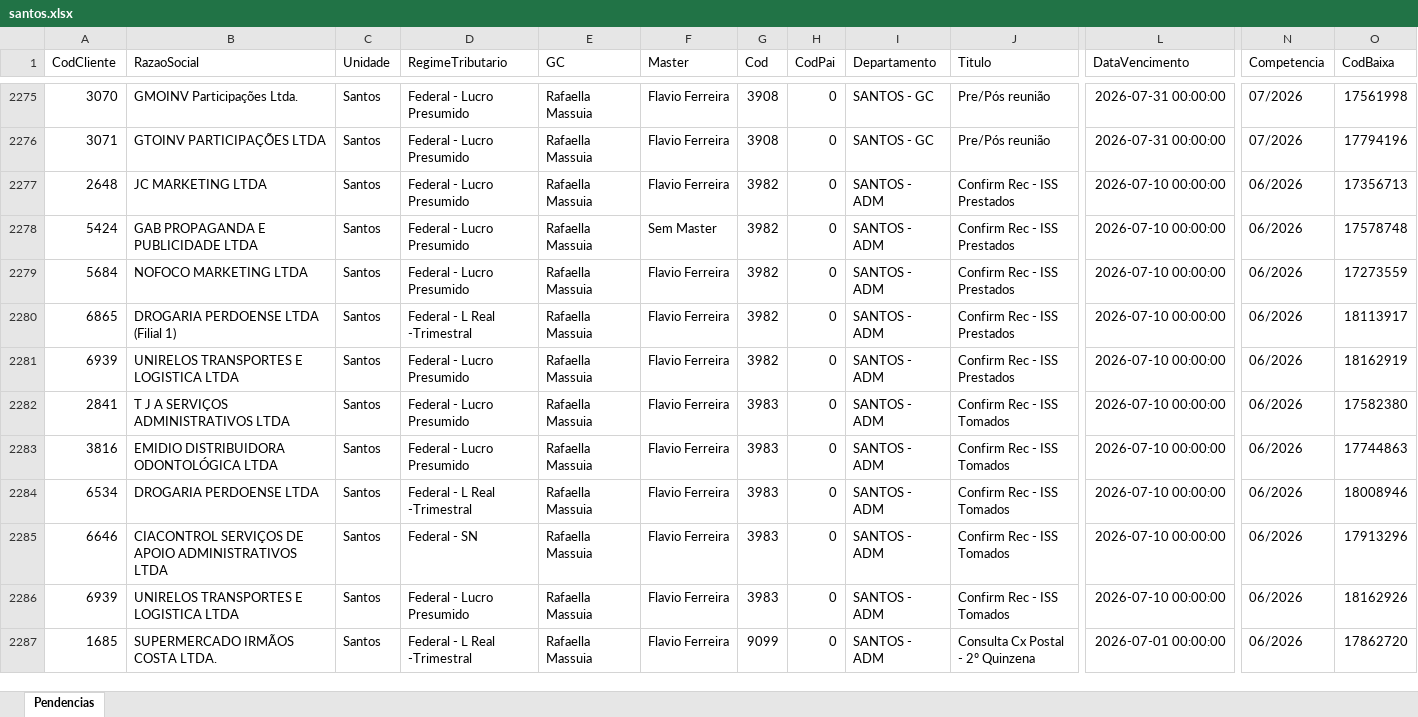
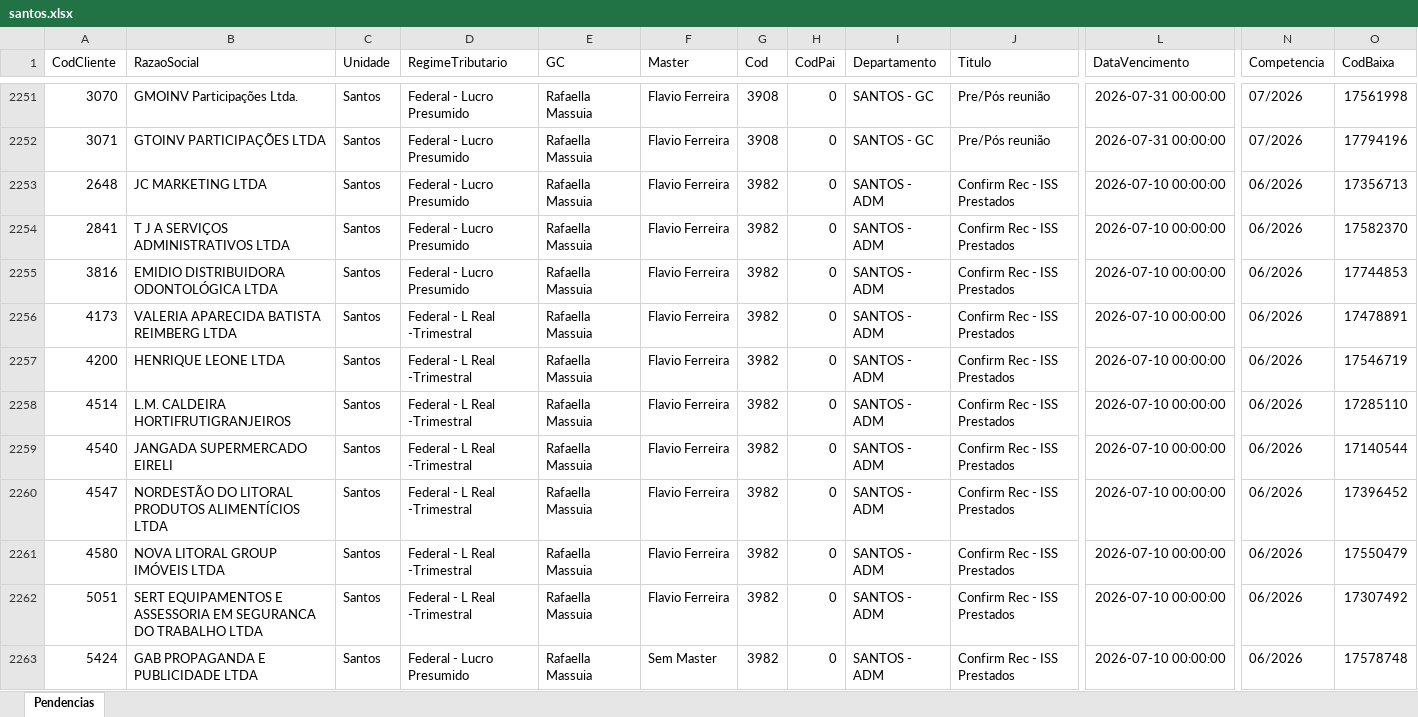
Before and after one commit to willianemanoel/Portal-das-tarefas-teste-, an Excel workbook: dados/base/santos.xlsx, sheet Pendencias, drawn as a sheet; only a part is shown, gaps mark what is left out; the shorter side is filled out with more unchanged rows; values as stored, in another font and other column widths than the file's, no borders; rows hold the shown columns only; the diff covers the shown part only; the diff names each change by its address in the sheet, - before the commit and + after, or states it on an @@ line.

```diff
--- a/dados/base/santos.xlsx (sheet Pendencias)
+++ b/dados/base/santos.xlsx (sheet Pendencias)
+row 2254: 2841 | T J A SERVIÇOS ADMINISTRATIVOS LTDA | Santos | Federal - Lucro Presumido | Rafaella Massuia | Flavio Ferreira | 3982 | 0 | SANTOS - ADM | Confirm Rec - ISS Prestados | 2026-07-10 00:00:00 | 06/2026 | 17582370
+row 2255: 3816 | EMIDIO DISTRIBUIDORA ODONTOLÓGICA LTDA | Santos | Federal - Lucro Presumido | Rafaella Massuia | Flavio Ferreira | 3982 | 0 | SANTOS - ADM | Confirm Rec - ISS Prestados | 2026-07-10 00:00:00 | 06/2026 | 17744853
+row 2256: 4173 | VALERIA APARECIDA BATISTA REIMBERG LTDA | Santos | Federal - L Real -Trimestral | Rafaella Massuia | Flavio Ferreira | 3982 | 0 | SANTOS - ADM | Confirm Rec - ISS Prestados | 2026-07-10 00:00:00 | 06/2026 | 17478891
+row 2257: 4200 | HENRIQUE LEONE LTDA | Santos | Federal - L Real -Trimestral | Rafaella Massuia | Flavio Ferreira | 3982 | 0 | SANTOS - ADM | Confirm Rec - ISS Prestados | 2026-07-10 00:00:00 | 06/2026 | 17546719
+row 2258: 4514 | L.M. CALDEIRA HORTIFRUTIGRANJEIROS | Santos | Federal - L Real -Trimestral | Rafaella Massuia | Flavio Ferreira | 3982 | 0 | SANTOS - ADM | Confirm Rec - ISS Prestados | 2026-07-10 00:00:00 | 06/2026 | 17285110
+row 2259: 4540 | JANGADA SUPERMERCADO EIRELI | Santos | Federal - L Real -Trimestral | Rafaella Massuia | Flavio Ferreira | 3982 | 0 | SANTOS - ADM | Confirm Rec - ISS Prestados | 2026-07-10 00:00:00 | 06/2026 | 17140544
+row 2260: 4547 | NORDESTÃO DO LITORAL PRODUTOS ALIMENTÍCIOS LTDA | Santos | Federal - L Real -Trimestral | Rafaella Massuia | Flavio Ferreira | 3982 | 0 | SANTOS - ADM | Confirm Rec - ISS Prestados | 2026-07-10 00:00:00 | 06/2026 | 17396452
+row 2261: 4580 | NOVA LITORAL GROUP IMÓVEIS LTDA | Santos | Federal - L Real -Trimestral | Rafaella Massuia | Flavio Ferreira | 3982 | 0 | SANTOS - ADM | Confirm Rec - ISS Prestados | 2026-07-10 00:00:00 | 06/2026 | 17550479
+row 2262: 5051 | SERT EQUIPAMENTOS E ASSESSORIA EM SEGURANCA DO TRABALHO LTDA | Santos | Federal - L Real -Trimestral | Rafaella Massuia | Flavio Ferreira | 3982 | 0 | SANTOS - ADM | Confirm Rec - ISS Prestados | 2026-07-10 00:00:00 | 06/2026 | 17307492
```
Also changed, not shown: 27 added rows and 36 removed rows elsewhere in this sheet, dados/base/goias.xlsx, 1 other file.
